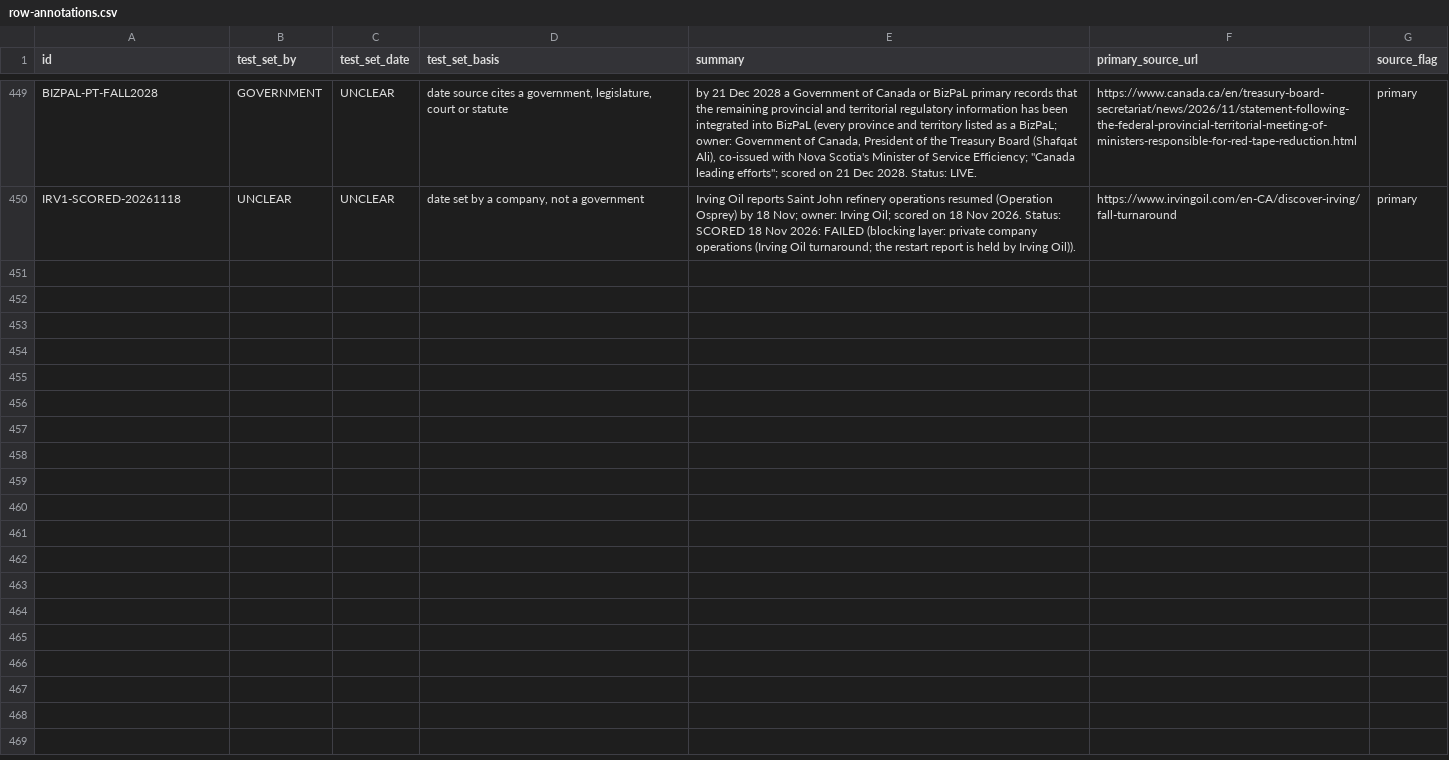
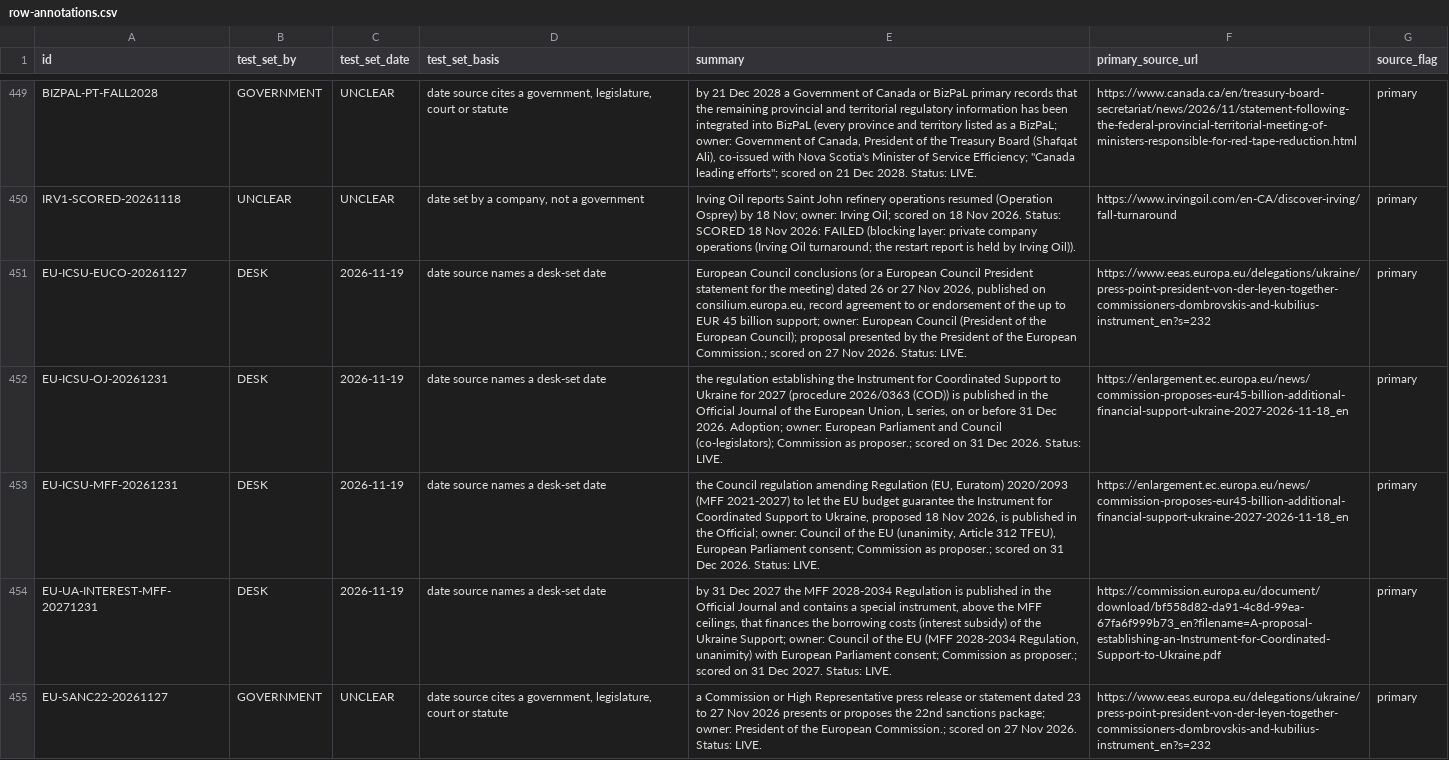
Before and after one commit to Citizenheldrecord/register, a CSV file: data/row-annotations.csv, drawn as a sheet; only a part is shown, gaps mark what is left out; the diff names each change by its address in the sheet, - before the commit and + after, or states it on an @@ line.

```diff
--- a/data/row-annotations.csv
+++ b/data/row-annotations.csv
+row 451: EU-ICSU-EUCO-20261127 | DESK | 2026-11-19 | date source names a desk-set date | European Council conclusions (or a European Council President statement for the meeting) dated 26 or 27 Nov 2026, published on consilium.europa.eu, record agreement to or endorsement of the up to EUR 45 billion support; owner: European Council (President of the European Council); proposal presented by the President of the European Commission.; scored on 27 Nov 2026. Status: LIVE. | https://www.eeas.europa.eu/delegations/ukraine/press-point-president-von-der-leyen-together-commissioners-dombrovskis-and-kubilius-instrument_en?s=232 | primary
+row 452: EU-ICSU-OJ-20261231 | DESK | 2026-11-19 | date source names a desk-set date | the regulation establishing the Instrument for Coordinated Support to Ukraine for 2027 (procedure 2026/0363 (COD)) is published in the Official Journal of the European Union, L series, on or before 31 Dec 2026. Adoption; owner: European Parliament and Council (co-legislators); Commission as proposer.; scored on 31 Dec 2026. Status: LIVE. | https://enlargement.ec.europa.eu/news/commission-proposes-eur45-billion-additional-financial-support-ukraine-2027-2026-11-18_en | primary
+row 453: EU-ICSU-MFF-20261231 | DESK | 2026-11-19 | date source names a desk-set date | the Council regulation amending Regulation (EU, Euratom) 2020/2093 (MFF 2021-2027) to let the EU budget guarantee the Instrument for Coordinated Support to Ukraine, proposed 18 Nov 2026, is published in the Official; owner: Council of the EU (unanimity, Article 312 TFEU), European Parliament consent; Commission as proposer.; scored on 31 Dec 2026. Status: LIVE. | https://enlargement.ec.europa.eu/news/commission-proposes-eur45-billion-additional-financial-support-ukraine-2027-2026-11-18_en | primary
+row 454: EU-UA-INTEREST-MFF-20271231 | DESK | 2026-11-19 | date source names a desk-set date | by 31 Dec 2027 the MFF 2028-2034 Regulation is published in the Official Journal and contains a special instrument, above the MFF ceilings, that finances the borrowing costs (interest subsidy) of the Ukraine Support; owner: Council of the EU (MFF 2028-2034 Regulation, unanimity) with European Parliament consent; Commission as proposer.; scored on 31 Dec 2027. Status: LIVE. | https://commission.europa.eu/document/download/bf558d82-da91-4c8d-99ea-67fa6f999b73_en?filename=A-proposal-establishing-an-Instrument-for-Coordinated-Support-to-Ukraine.pdf | primary
+row 455: EU-SANC22-20261127 | GOVERNMENT | UNCLEAR | date source cites a government, legislature, court or statute | a Commission or High Representative press release or statement dated 23 to 27 Nov 2026 presents or proposes the 22nd sanctions package; owner: President of the European Commission.; scored on 27 Nov 2026. Status: LIVE. | https://www.eeas.europa.eu/delegations/ukraine/press-point-president-von-der-leyen-together-commissioners-dombrovskis-and-kubilius-instrument_en?s=232 | primary
```
Also changed, not shown: data/display-groups.csv, data/entries.csv, 17 other files.
